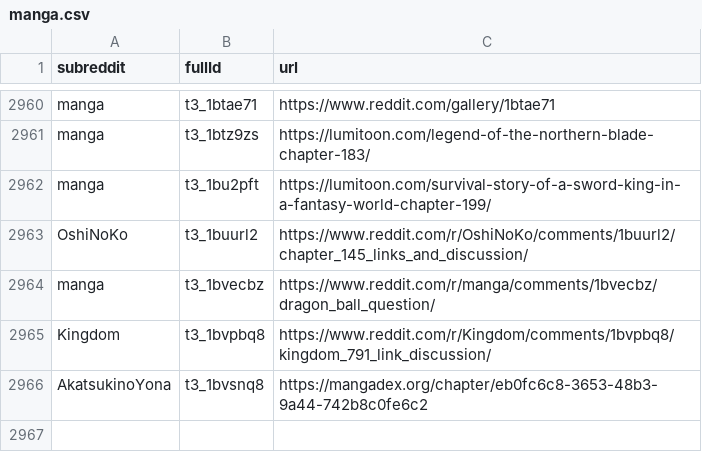
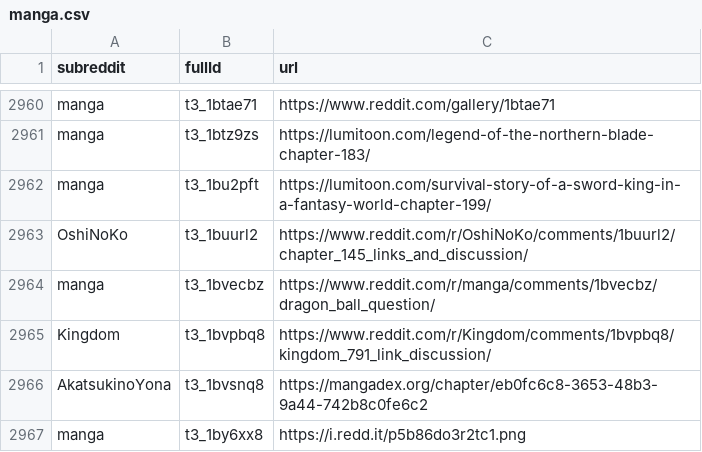
Before and after one commit to dli-invest/finreddit, a CSV file: internal/manga.csv, drawn as a sheet; only a part is shown, gaps mark what is left out; the diff names each change by its address in the sheet, - before the commit and + after, or states it on an @@ line.

```diff
--- a/internal/manga.csv
+++ b/internal/manga.csv
+row 2967: manga | t3_1by6xx8 | https://i.redd.it/p5b86do3r2tc1.png
```
